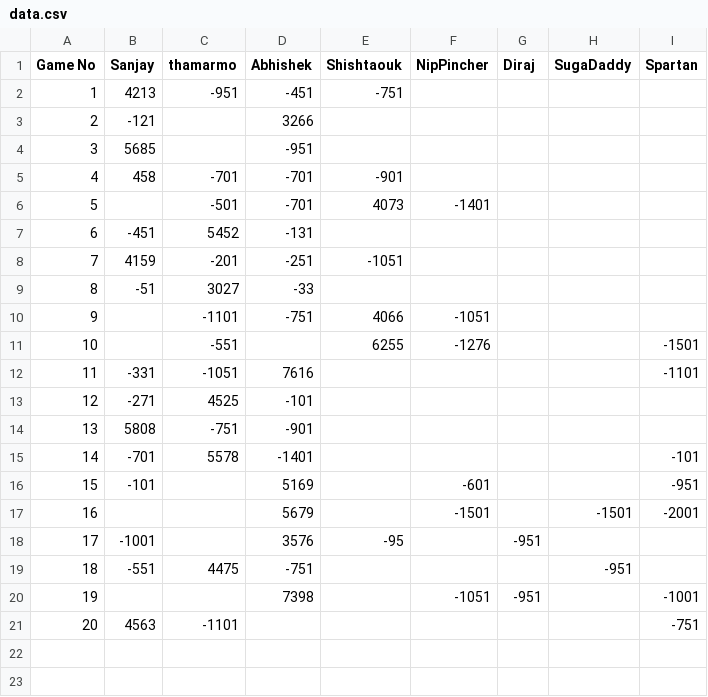
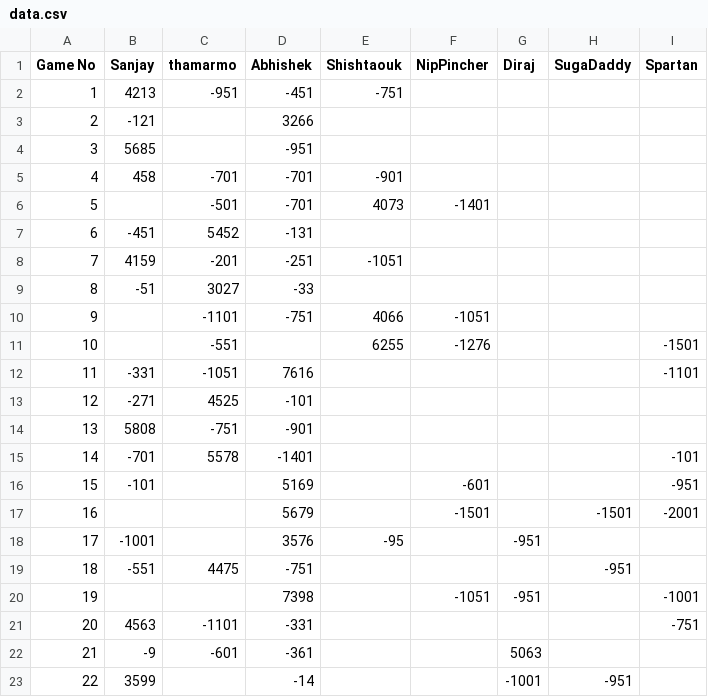
Before and after one commit to snjsomnath/Monopoly-2, a CSV file: data.csv, drawn as a sheet.

```diff
--- a/data.csv
+++ b/data.csv
@@ -20,2 +20,4 @@ Game No,Sanjay,thamarmo,Abhishek,Shishtaouk,NipPincher,Diraj,SugaDaddy,Spartan
 19,,,7398,,-1051,-951,,-1001
-20,4563,-1101,,,,,,-751
+20,4563,-1101,-331,,,,,-751
+21,-9,-601,-361,,,5063,,
+22,3599,,-14,,,-1001,-951,
```
Also changed, not shown: rank.csv, 1 other file.
